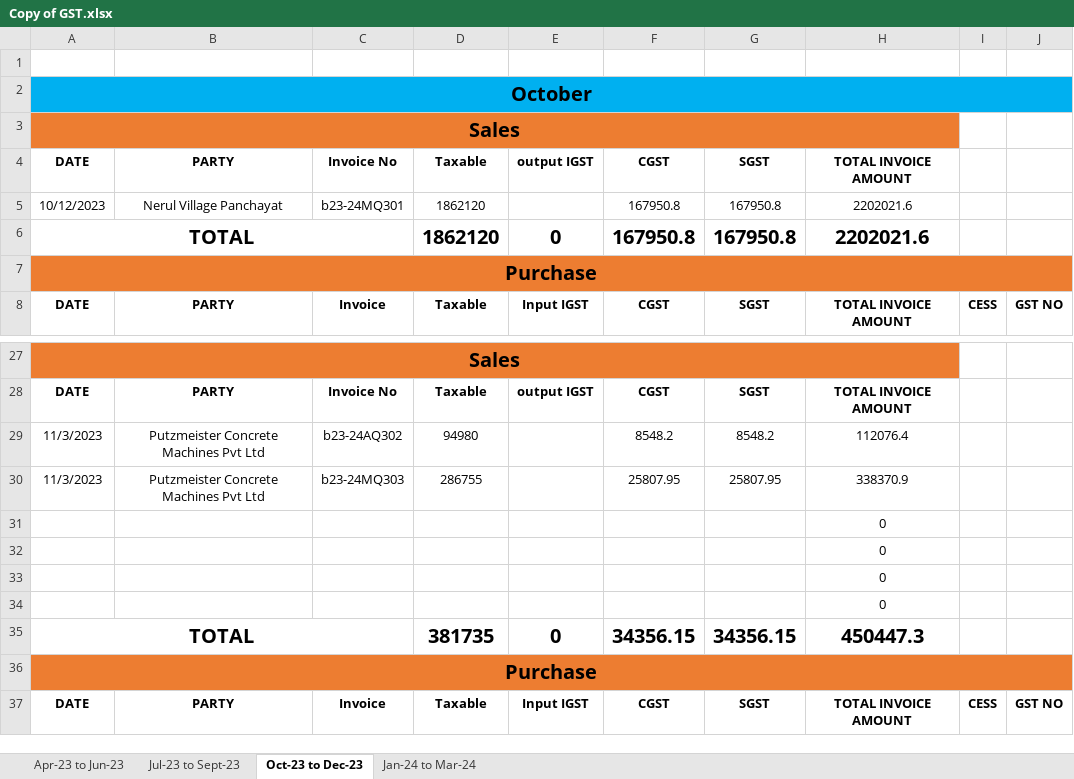
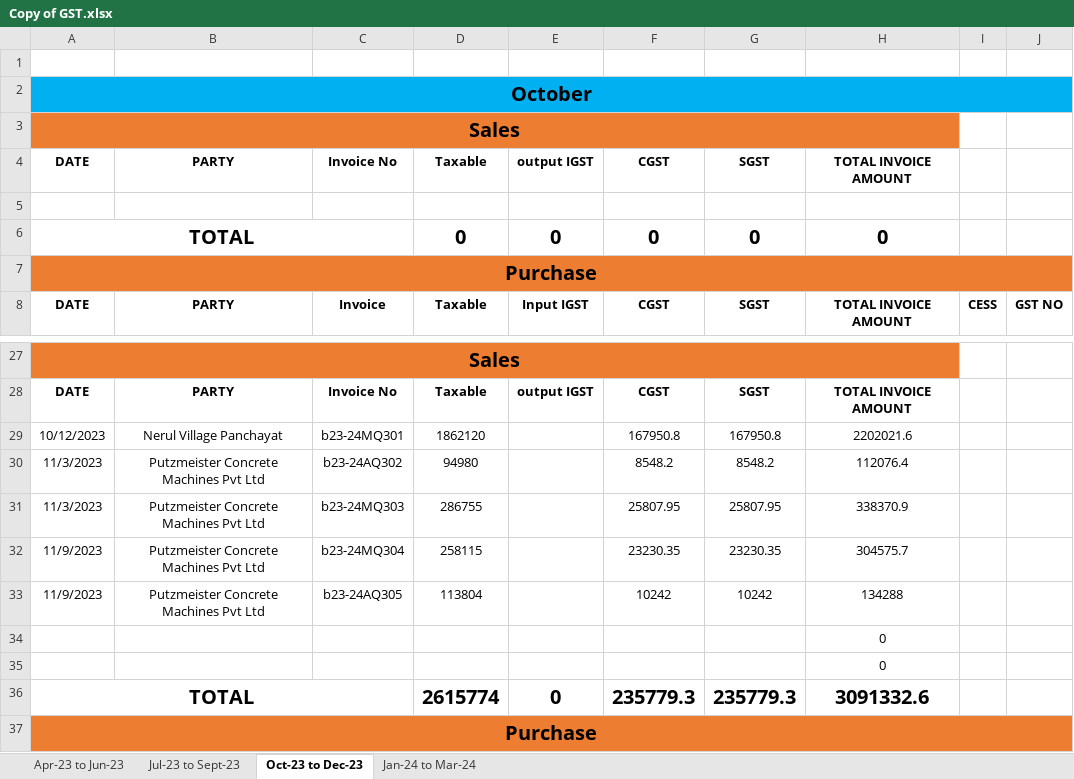
Before and after one commit to JPTechatronics/J-P-Techatronics-2023-2024, an Excel workbook: GST/Copy of GST.xlsx, sheet Oct-23 to Dec-23, drawn as a sheet; only a part is shown, gaps mark what is left out; the shorter side is filled out with more unchanged rows; values as stored, in another font and other column widths than the file's, no borders; removed rows and columns are numbered as before the commit, all else as after; the diff names each change by its address in the sheet, - before the commit and + after, or states it on an @@ line.

Commit message:
Add files via upload

```diff
--- a/GST/Copy of GST.xlsx (sheet Oct-23 to Dec-23)
+++ b/GST/Copy of GST.xlsx (sheet Oct-23 to Dec-23)
-row 5: 10/12/2023 | Nerul Village Panchayat | b23-24MQ301 | 1862120 |  | 167950.8 | 167950.8 | 2202021.6
+row 5: (empty)
-D6: 1862120
+D6: 0
-F6: 167950.8
+F6: 0
-G6: 167950.8
+G6: 0
-H6: 2202021.6
+H6: 0
+row 29: 10/12/2023 | Nerul Village Panchayat | b23-24MQ301 | 1862120 |  | 167950.8 | 167950.8 | 2202021.6
+row 32: 11/9/2023 | Putzmeister Concrete Machines Pvt Ltd | b23-24MQ304 | 258115 |  | 23230.35 | 23230.35 | 304575.7
+row 33: 11/9/2023 | Putzmeister Concrete Machines Pvt Ltd | b23-24AQ305 | 113804 |  | 10242 | 10242 | 134288
-row 33:  |  |  |  |  |  |  | 0
-row 34:  |  |  |  |  |  |  | 0
-D36: 381735
+D36: 2615774
-F36: 34356.15
+F36: 235779.3
-G36: 34356.15
+G36: 235779.3
-H36: 450447.3
+H36: 3091332.6
```
Also changed, not shown: formulas that keep their value.
